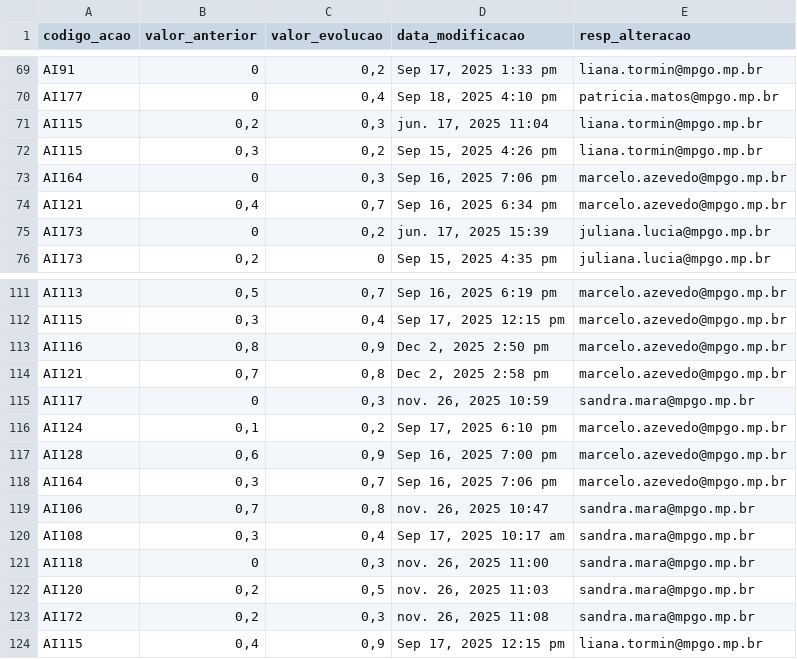
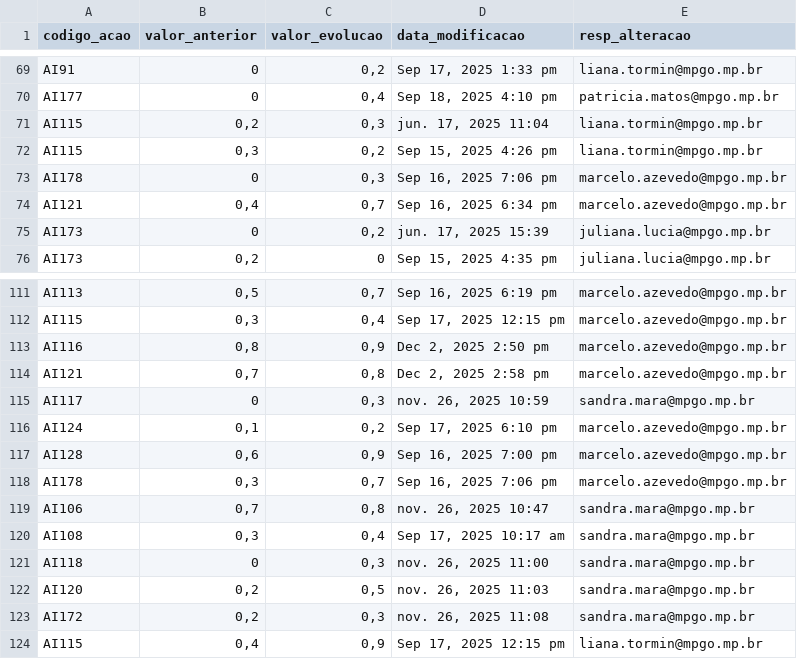
Before and after one commit to Brunodcaixeta/PGI, a CSV file: csvs/novos/tabela_atualizacao_acoes.csv, drawn as a sheet; only a part is shown, gaps mark what is left out.

Commit message:
data(csv): corrige duplicidades e atualiza etapas de referência

```diff
--- a/csvs/novos/tabela_atualizacao_acoes.csv
+++ b/csvs/novos/tabela_atualizacao_acoes.csv
@@ -72,3 +72,3 @@ AI115,"0,2","0,3","jun. 17, 2025 11:04",liana.tormin@mpgo.mp.br
 AI115,"0,3","0,2","Sep 15, 2025 4:26 pm",liana.tormin@mpgo.mp.br
-AI164,0,"0,3","Sep 16, 2025 7:06 pm",marcelo.azevedo@mpgo.mp.br
+AI178,0,"0,3","Sep 16, 2025 7:06 pm",marcelo.azevedo@mpgo.mp.br
 AI121,"0,4","0,7","Sep 16, 2025 6:34 pm",marcelo.azevedo@mpgo.mp.br
@@ -117,3 +117,3 @@ AI124,"0,1","0,2","Sep 17, 2025 6:10 pm",marcelo.azevedo@mpgo.mp.br
 AI128,"0,6","0,9","Sep 16, 2025 7:00 pm",marcelo.azevedo@mpgo.mp.br
-AI164,"0,3","0,7","Sep 16, 2025 7:06 pm",marcelo.azevedo@mpgo.mp.br
+AI178,"0,3","0,7","Sep 16, 2025 7:06 pm",marcelo.azevedo@mpgo.mp.br
 AI106,"0,7","0,8","nov. 26, 2025 10:47",sandra.mara@mpgo.mp.br
```
Also changed, not shown: csvs/novos/tabela_acoes.csv, csvs/novos/tabela_etapas.csv.
